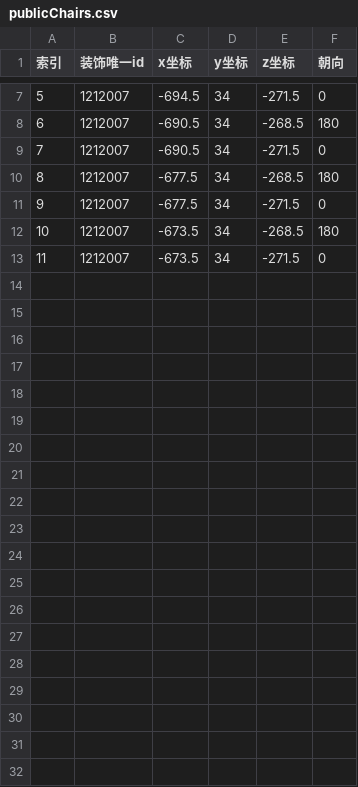
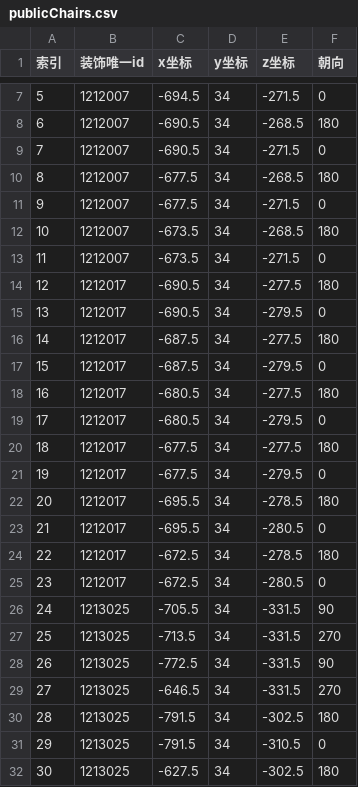
Before and after one commit to heliaoyuan10086/Game, a CSV file: BlockCity/publicChairs.csv, drawn as a sheet; only a part is shown, gaps mark what is left out; the diff covers the shown part only; the diff names each change by its address in the sheet, - before the commit and + after, or states it on an @@ line.

```diff
--- a/BlockCity/publicChairs.csv
+++ b/BlockCity/publicChairs.csv
+row 14: 12 | 1212017 | -690.5 | 34 | -277.5 | 180
+row 15: 13 | 1212017 | -690.5 | 34 | -279.5 | 0
+row 16: 14 | 1212017 | -687.5 | 34 | -277.5 | 180
+row 17: 15 | 1212017 | -687.5 | 34 | -279.5 | 0
+row 18: 16 | 1212017 | -680.5 | 34 | -277.5 | 180
+row 19: 17 | 1212017 | -680.5 | 34 | -279.5 | 0
+row 20: 18 | 1212017 | -677.5 | 34 | -277.5 | 180
+row 21: 19 | 1212017 | -677.5 | 34 | -279.5 | 0
+row 22: 20 | 1212017 | -695.5 | 34 | -278.5 | 180
+row 23: 21 | 1212017 | -695.5 | 34 | -280.5 | 0
+row 24: 22 | 1212017 | -672.5 | 34 | -278.5 | 180
+row 25: 23 | 1212017 | -672.5 | 34 | -280.5 | 0
+row 26: 24 | 1213025 | -705.5 | 34 | -331.5 | 90
+row 27: 25 | 1213025 | -713.5 | 34 | -331.5 | 270
+row 28: 26 | 1213025 | -772.5 | 34 | -331.5 | 90
+row 29: 27 | 1213025 | -646.5 | 34 | -331.5 | 270
+row 30: 28 | 1213025 | -791.5 | 34 | -302.5 | 180
+row 31: 29 | 1213025 | -791.5 | 34 | -310.5 | 0
+row 32: 30 | 1213025 | -627.5 | 34 | -302.5 | 180
```
Also changed, not shown: 13 added rows elsewhere in this file, 2 other files.
